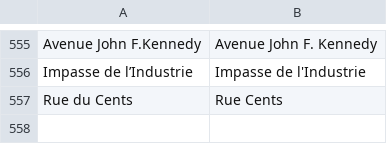
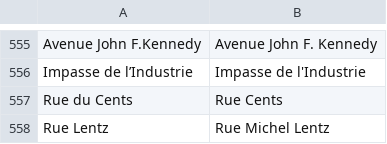
Before and after one commit to osmlu/csventrifuge, a CSV file: rules/luxembourg_addresses/rue.csv, drawn as a sheet; only a part is shown, gaps mark what is left out; the diff names each change by its address in the sheet, - before the commit and + after, or states it on an @@ line.

Commit message:
Full name

```diff
--- a/rules/luxembourg_addresses/rue.csv
+++ b/rules/luxembourg_addresses/rue.csv
+row 558: Rue Lentz | Rue Michel Lentz
```
